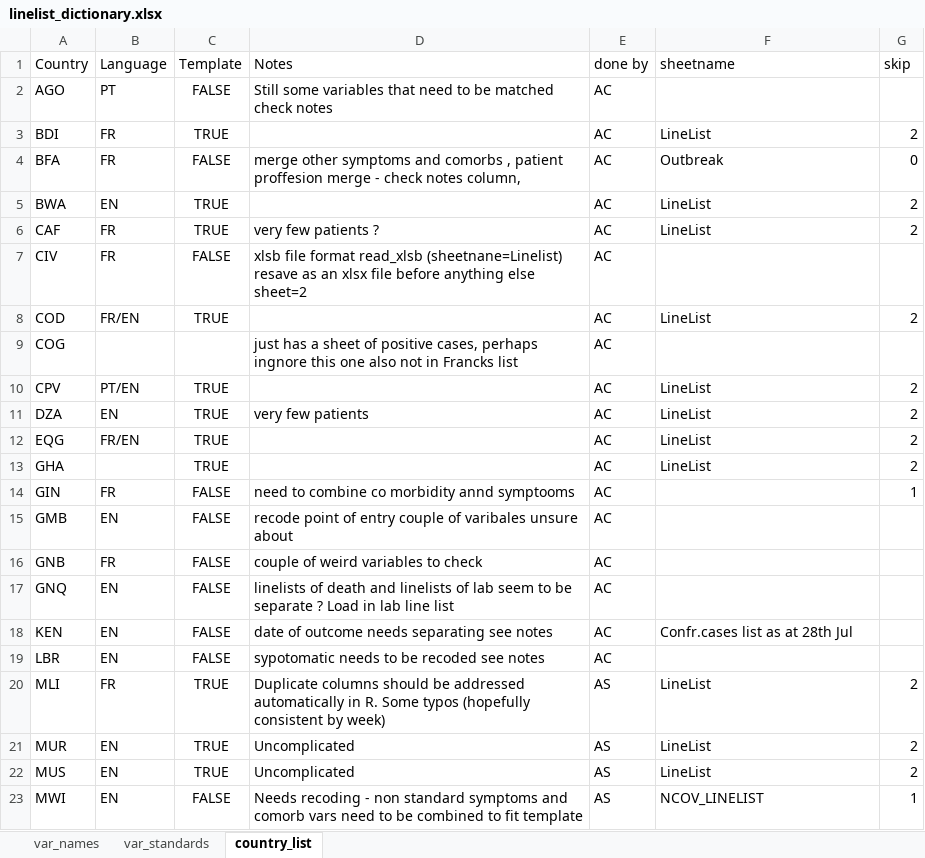
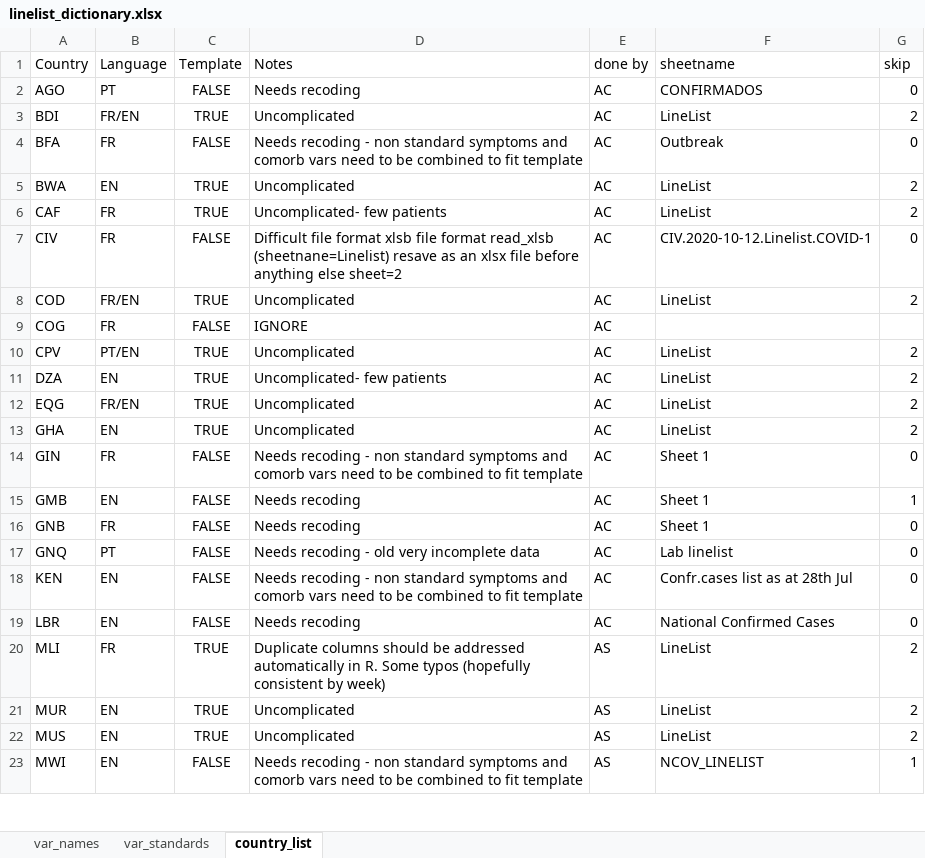
Before and after one commit to R4IDSR/covidmonitor, an Excel workbook: inst/extdata/linelist_dictionary.xlsx, sheet country_list, drawn as a sheet; only a part is shown; values as stored, in another font and other column widths than the file's, no borders; the diff names each change by its address in the sheet, - before the commit and + after, or states it on an @@ line.

Commit message:
Updated linelist_diactionary

```diff
--- a/inst/extdata/linelist_dictionary.xlsx (sheet country_list)
+++ b/inst/extdata/linelist_dictionary.xlsx (sheet country_list)
-D2 (Notes): Still some variables that need to be matched check notes
+D2 (Notes): Needs recoding
-F2 (sheetname): (empty)
+F2 (sheetname): CONFIRMADOS
-G2 (skip): (empty)
+G2 (skip): 0
-B3 (Language): FR
+B3 (Language): FR/EN
-D3 (Notes): (empty)
+D3 (Notes): Uncomplicated
-D4 (Notes): merge other symptoms and comorbs , patient proffesion merge - check notes column,
+D4 (Notes): Needs recoding - non standard symptoms and comorb vars need to be combined to fit template
-D5 (Notes): (empty)
+D5 (Notes): Uncomplicated
-D6 (Notes): very few patients ?
+D6 (Notes): Uncomplicated- few patients
-D7 (Notes): xlsb file…
+D7 (Notes): Difficult file format xlsb file…
-F7 (sheetname): (empty)
+F7 (sheetname): CIV.2020-10-12.Linelist.COVID-1
-G7 (skip): (empty)
+G7 (skip): 0
-D8 (Notes): (empty)
+D8 (Notes): Uncomplicated
-B9 (Language): (empty)
+B9 (Language): FR
-C9 (Template): (empty)
+C9 (Template): FALSE
-D9 (Notes): just has a sheet of positive cases, perhaps ingnore this one also not in Francks list
+D9 (Notes): IGNORE
-D10 (Notes): (empty)
+D10 (Notes): Uncomplicated
-D11 (Notes): very few patients
+D11 (Notes): Uncomplicated- few patients
-D12:D13 (Notes): (empty)
+D12:D13 (Notes): Uncomplicated
-B13 (Language): (empty)
+B13 (Language): EN
-D14 (Notes): need to combine co morbidity annd symptooms
+D14 (Notes): Needs recoding - non standard symptoms and comorb vars need to be combined to fit template
-F14:F16 (sheetname): (empty)
+F14:F16 (sheetname): Sheet 1
-G14 (skip): 1
+G14 (skip): 0
-D15 (Notes): recode point of entry couple of varibales unsure about
+D15 (Notes): Needs recoding
-G15 (skip): (empty)
+G15 (skip): 1
-D16 (Notes): couple of weird variables to check
+D16 (Notes): Needs recoding
-G16:G19 (skip): (empty)
+G16:G19 (skip): 0
-B17 (Language): EN
+B17 (Language): PT
-D17 (Notes): linelists of death and linelists of lab seem to be separate ? Load in lab line list
+D17 (Notes): Needs recoding - old very incomplete data
-F17 (sheetname): (empty)
+F17 (sheetname): Lab linelist
-D18 (Notes): date of outcome needs separating see notes
+D18 (Notes): Needs recoding - non standard symptoms and comorb vars need to be combined to fit template
-D19 (Notes): sypotomatic needs to be recoded see notes
+D19 (Notes): Needs recoding
-F19 (sheetname): (empty)
+F19 (sheetname): National Confirmed Cases
```
Also changed, not shown: sheet var_names.
